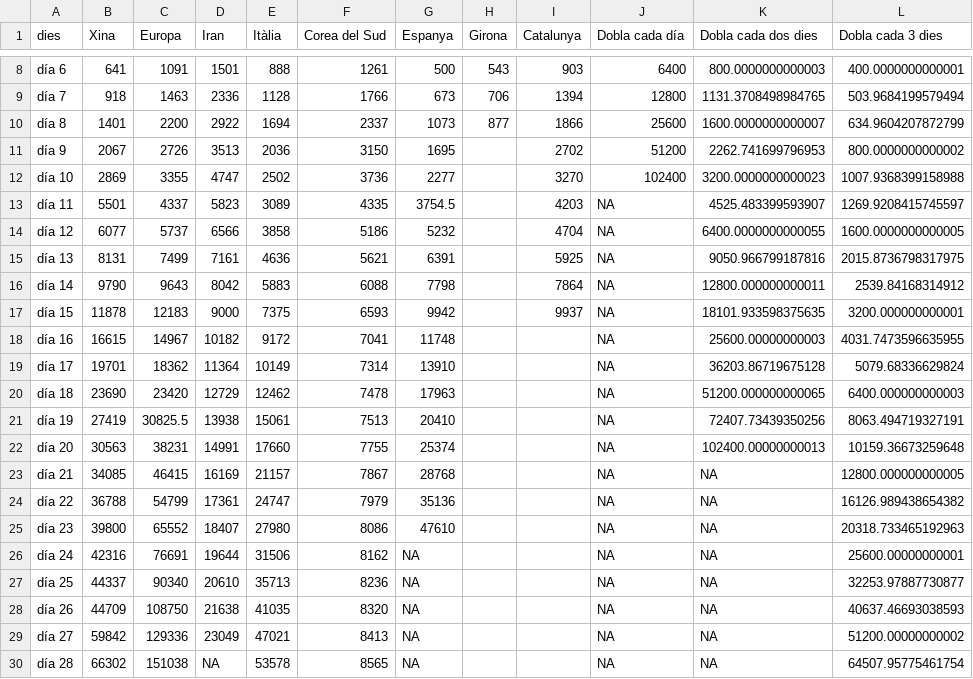
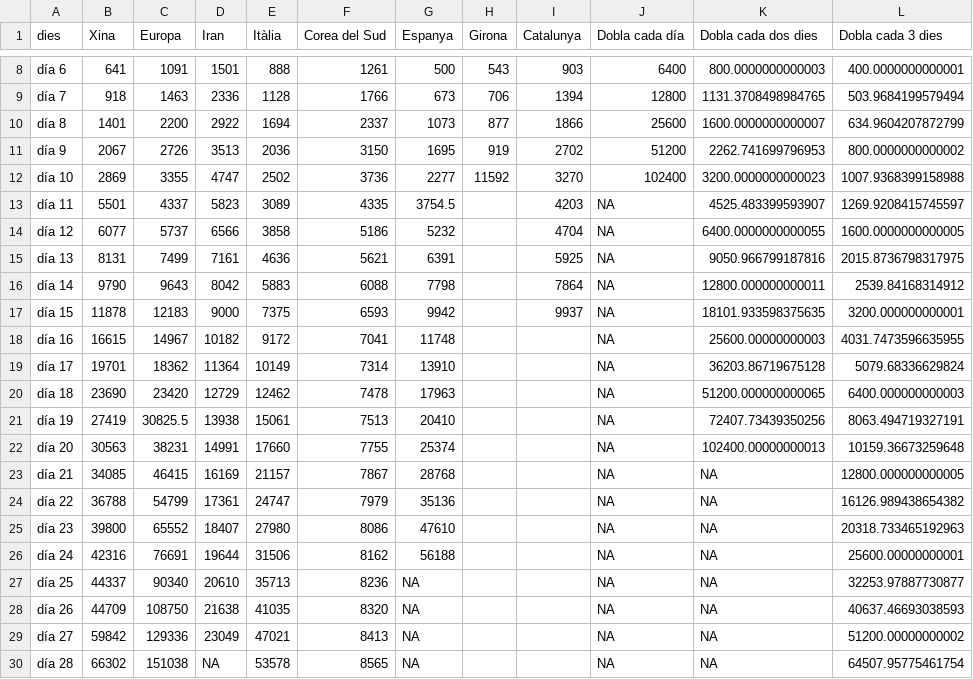
Before and after one commit to nachotronic/covid19, a CSV file: calculo_logaritmico_girona.csv, drawn as a sheet; only a part is shown, gaps mark what is left out.

```diff
--- a/calculo_logaritmico_girona.csv
+++ b/calculo_logaritmico_girona.csv
@@ -10,4 +10,4 @@ día 7;918;1463;2336;1128;1766;673;706;1394;12800;1131.3708498984765;503.9684199
 día 8;1401;2200;2922;1694;2337;1073;877;1866;25600;1600.0000000000007;634.9604207872799
-día 9;2067;2726;3513;2036;3150;1695;;2702;51200;2262.741699796953;800.0000000000002
-día 10;2869;3355;4747;2502;3736;2277;;3270;102400;3200.0000000000023;1007.9368399158988
+día 9;2067;2726;3513;2036;3150;1695;919;2702;51200;2262.741699796953;800.0000000000002
+día 10;2869;3355;4747;2502;3736;2277;11592;3270;102400;3200.0000000000023;1007.9368399158988
 día 11;5501;4337;5823;3089;4335;3754.5;;4203;NA;4525.483399593907;1269.9208415745597
@@ -25,3 +25,3 @@ día 22;36788;54799;17361;24747;7979;35136;;;NA;NA;16126.989438654382
 día 23;39800;65552;18407;27980;8086;47610;;;NA;NA;20318.733465192963
-día 24;42316;76691;19644;31506;8162;NA;;;NA;NA;25600.00000000001
+día 24;42316;76691;19644;31506;8162;56188;;;NA;NA;25600.00000000001
 día 25;44337;90340;20610;35713;8236;NA;;;NA;NA;32253.97887730877
```
Also changed, not shown: casos_girona.csv.
